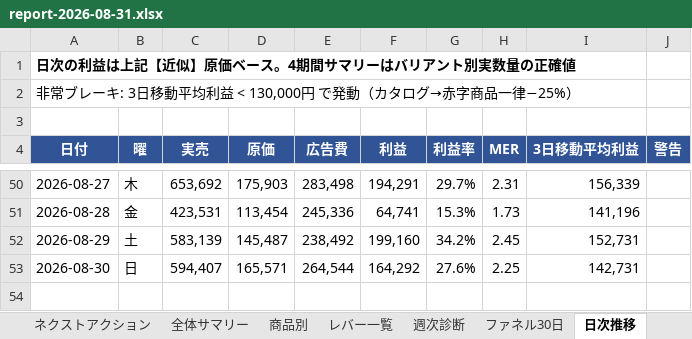
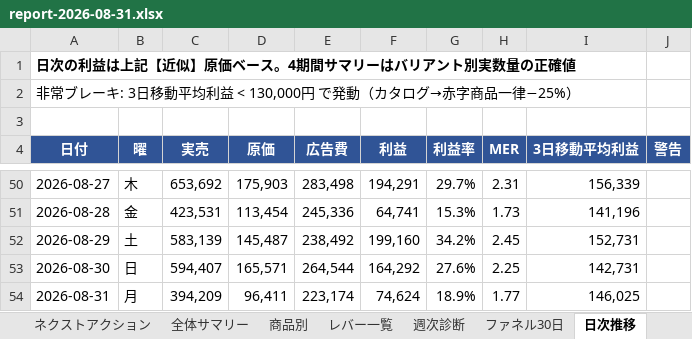
Before and after one commit to finracofficial-cmd/LOOana, an Excel workbook: data/reports/report-2026-08-31.xlsx, sheet 日次推移, drawn as a sheet; only a part is shown, gaps mark what is left out; values as stored, in another font and other column widths than the file's, no borders; the diff names each change by its address in the sheet, - before the commit and + after, or states it on an @@ line.

```diff
--- a/data/reports/report-2026-08-31.xlsx (sheet 日次推移)
+++ b/data/reports/report-2026-08-31.xlsx (sheet 日次推移)
+row 54: 2026-08-31 | 月 | 394,209 | 96,411 | 223,174 | 74,624 | 18.9% | 1.77 | 146,025
```
Also changed, not shown: sheet ファネル30日, sheet 商品別, sheet レバー一覧, sheet シンプル判定, sheet 予算見直しチェック, sheet 全体サマリー, 3 more sheets, other sheet tabs, 5 other files.
